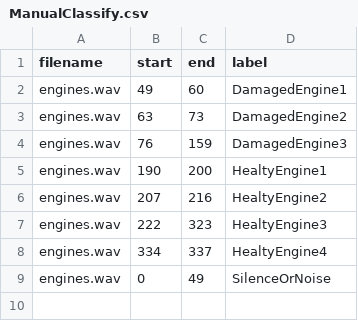
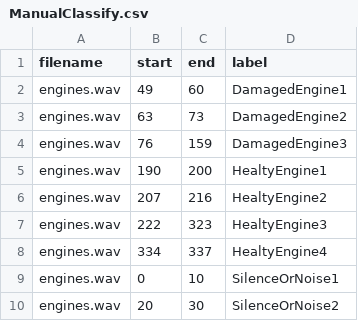
Before and after one commit to biosx32/HU-engine-classification, a CSV file: TrainedNetwork/ManualClassify.csv, drawn as a sheet.

```diff
--- a/TrainedNetwork/ManualClassify.csv
+++ b/TrainedNetwork/ManualClassify.csv
@@ -8,2 +8,3 @@ engines.wav,222,323,HealtyEngine3
 engines.wav,334,337,HealtyEngine4
-engines.wav,0,49,SilenceOrNoise
+engines.wav,0,10,SilenceOrNoise1
+engines.wav,20,30,SilenceOrNoise2
```
Also changed, not shown: 1 other file.
